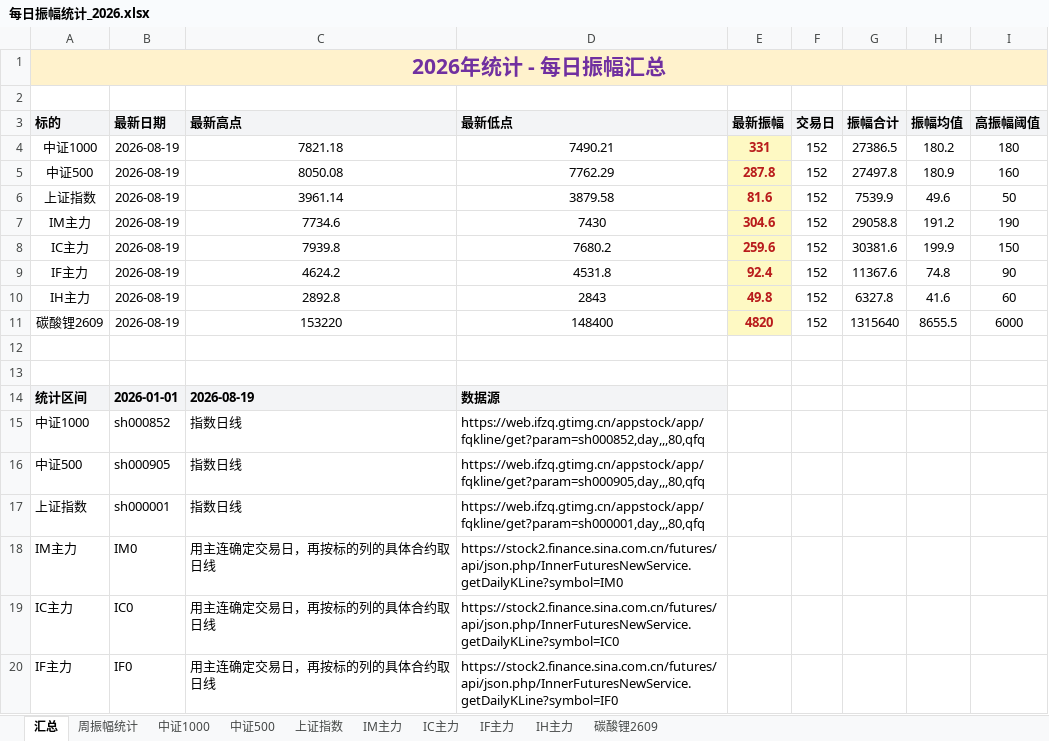
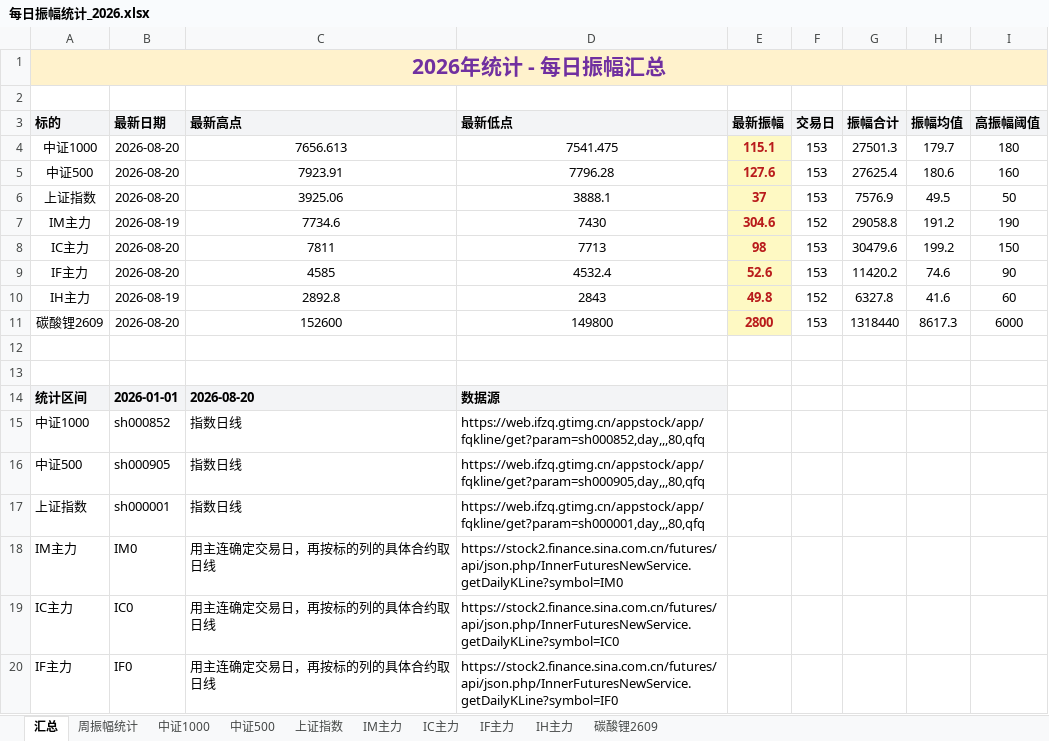
Before and after one commit to iputao-design/futures-amplitude-web, an Excel workbook: 每日振幅统计_2026.xlsx, sheet 汇总, drawn as a sheet; only a part is shown; values as stored, in another font and other column widths than the file's, no borders; removed rows and columns are numbered as before the commit, all else as after; the diff names each change by its address in the sheet, - before the commit and + after, or states it on an @@ line.

```diff
--- a/每日振幅统计_2026.xlsx (sheet 汇总)
+++ b/每日振幅统计_2026.xlsx (sheet 汇总)
-row 4: 中证1000 | 2026-08-19 | 7821.18 | 7490.21 | 331 | 152 | 27386.5 | 180.2 | 180
-row 5: 中证500 | 2026-08-19 | 8050.08 | 7762.29 | 287.8 | 152 | 27497.8 | 180.9 | 160
-row 6: 上证指数 | 2026-08-19 | 3961.14 | 3879.58 | 81.6 | 152 | 7539.9 | 49.6 | 50
+row 4: 中证1000 | 2026-08-20 | 7656.613 | 7541.475 | 115.1 | 153 | 27501.3 | 179.7 | 180
+row 5: 中证500 | 2026-08-20 | 7923.91 | 7796.28 | 127.6 | 153 | 27625.4 | 180.6 | 160
+row 6: 上证指数 | 2026-08-20 | 3925.06 | 3888.1 | 37 | 153 | 7576.9 | 49.5 | 50
-row 8: IC主力 | 2026-08-19 | 7939.8 | 7680.2 | 259.6 | 152 | 30381.6 | 199.9 | 150
-row 9: IF主力 | 2026-08-19 | 4624.2 | 4531.8 | 92.4 | 152 | 11367.6 | 74.8 | 90
+row 8: IC主力 | 2026-08-20 | 7811 | 7713 | 98 | 153 | 30479.6 | 199.2 | 150
+row 9: IF主力 | 2026-08-20 | 4585 | 4532.4 | 52.6 | 153 | 11420.2 | 74.6 | 90
-row 11: 碳酸锂2609 | 2026-08-19 | 153220 | 148400 | 4820 | 152 | 1315640 | 8655.5 | 6000
+row 11: 碳酸锂2609 | 2026-08-20 | 152600 | 149800 | 2800 | 153 | 1318440 | 8617.3 | 6000
-C14 (最新高点): 2026-08-19
+C14 (最新高点): 2026-08-20
```
Also changed, not shown: sheet 中证1000, sheet 周振幅统计, sheet IF主力, sheet IC主力, sheet 碳酸锂2609, sheet 中证500, 1 more sheet, 每日振幅统计.xlsx, 5 other files.
